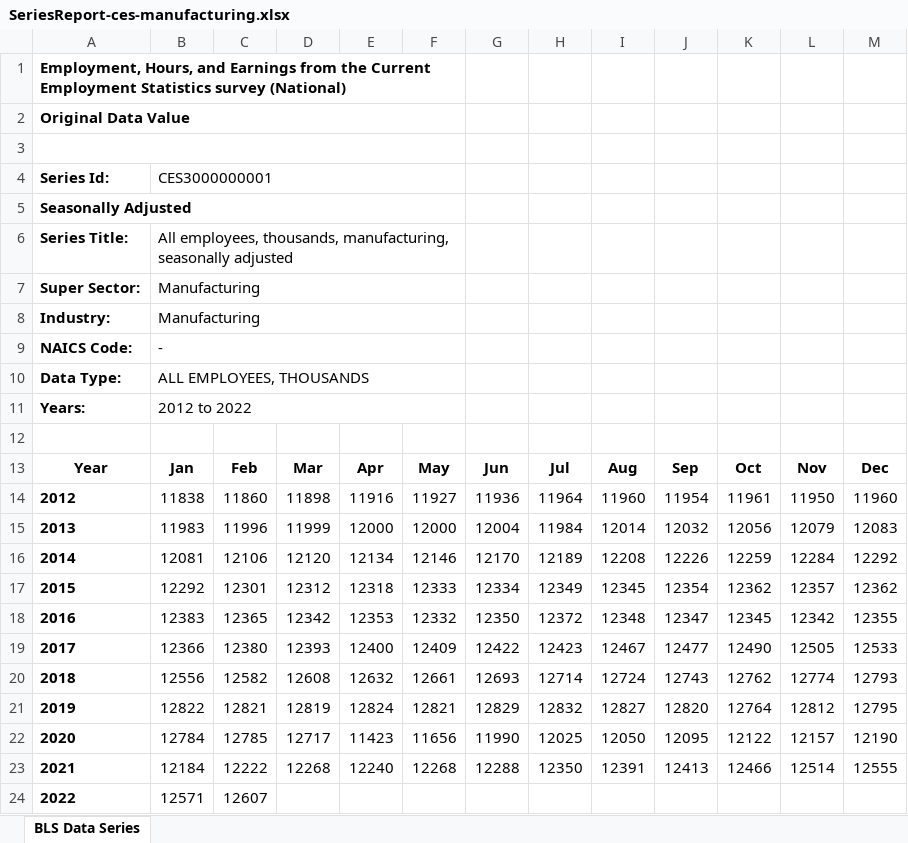
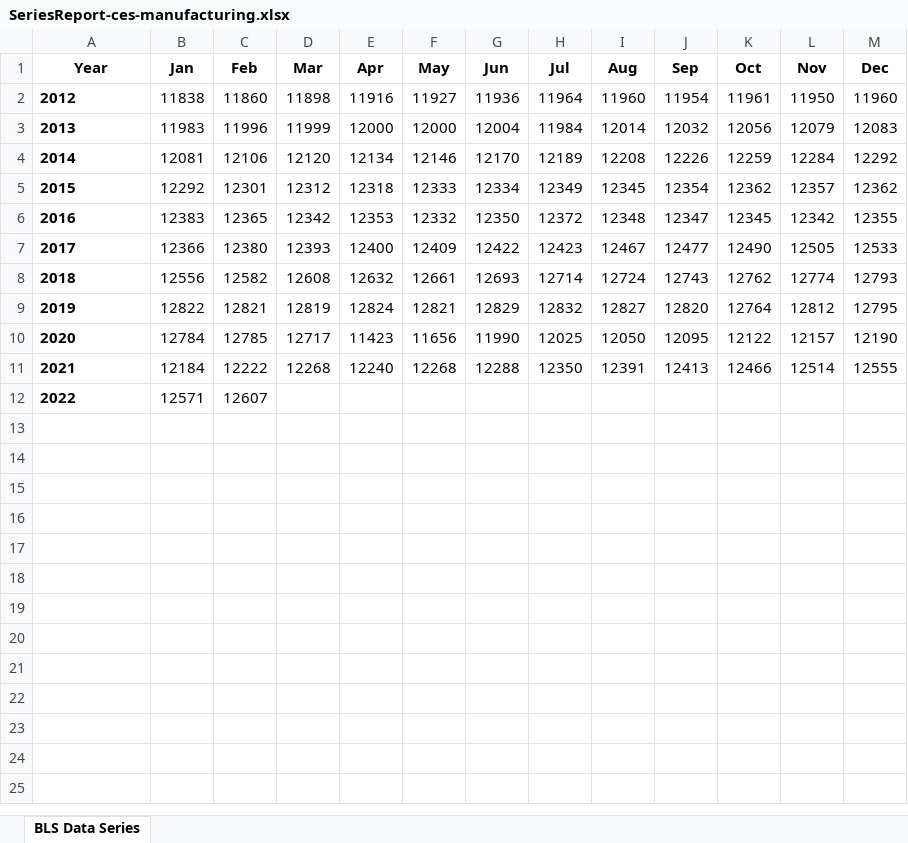
Before and after one commit to techthumb1/bls_project, an Excel workbook: data_2/SeriesReport-ces-manufacturing.xlsx, sheet BLS Data Series, drawn as a sheet; values as stored, in another font and other column widths than the file's, no borders; charts and pictures not drawn; the diff names each change by its address in the sheet, - before the commit and + after, or states it on an @@ line.

```diff
--- a/data_2/SeriesReport-ces-manufacturing.xlsx (sheet BLS Data Series)
+++ b/data_2/SeriesReport-ces-manufacturing.xlsx (sheet BLS Data Series)
-row 1: Employment, Hours, and Earnings from the Current Employment Statistics survey (National)
-row 2: Original Data Value
-row 3: (empty)
-row 4: Series Id: | CES3000000001
-row 5: Seasonally Adjusted
-row 6: Series Title: | All employees, thousands, manufacturing, seasonally adjusted
-row 7: Super Sector: | Manufacturing
-row 8: Industry: | Manufacturing
-row 9: NAICS Code: | -
-row 10: Data Type: | ALL EMPLOYEES, THOUSANDS
-row 11: Years: | 2012 to 2022
-row 12: (empty)
```
Also changed, not shown: charts or pictures, data_2/SeriesReport-ces-government.xlsx, data_2/SeriesReport-ces-private.xlsx, 17 other files.
